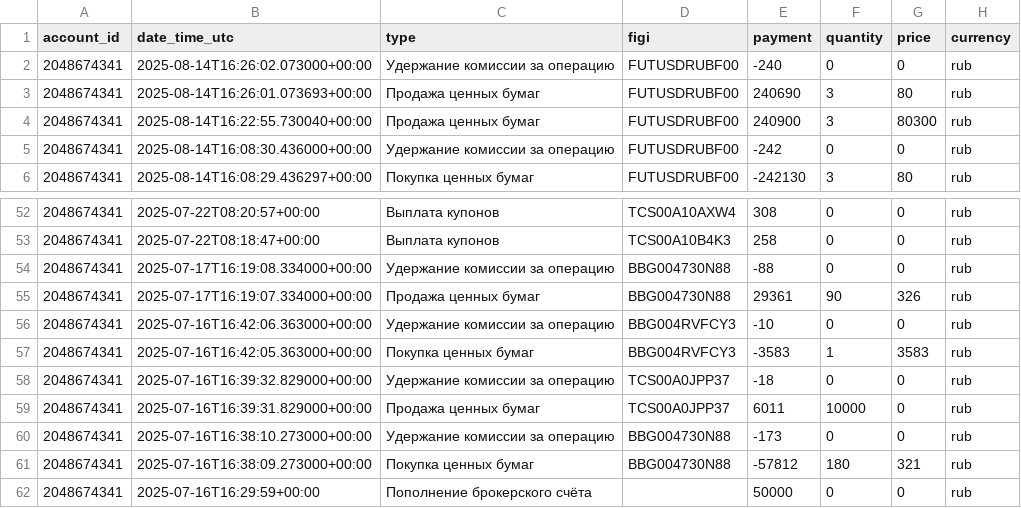
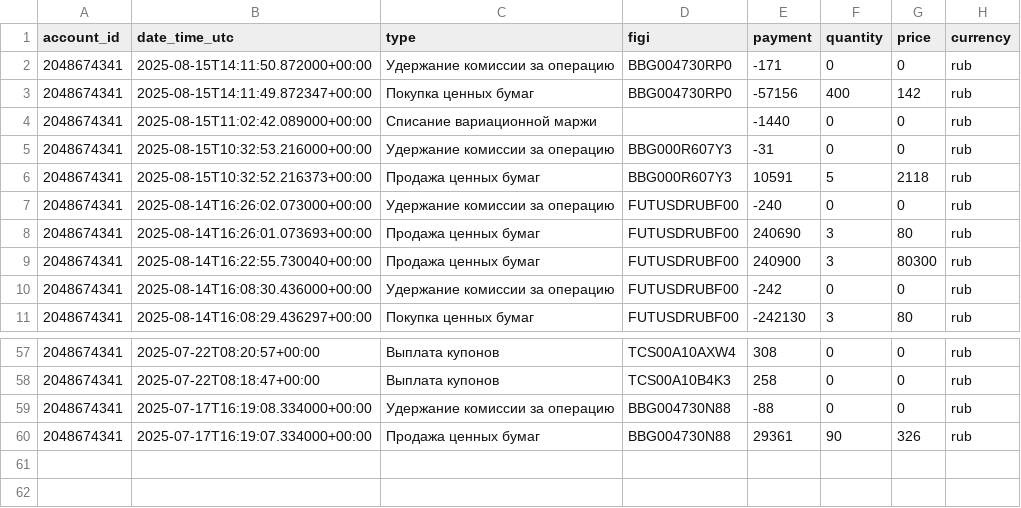
Before and after one commit to BadeevIlya/buffer_repos, a CSV file: operations.csv, drawn as a sheet; only a part is shown, gaps mark what is left out.

Commit message:
Update CSV from Sheets

```diff
--- a/operations.csv
+++ b/operations.csv
@@ -1,2 +1,7 @@
 account_id,date_time_utc,type,figi,payment,quantity,price,currency
+2048674341,2025-08-15T14:11:50.872000+00:00,Удержание комиссии за операцию,BBG004730RP0,-171,0,0,rub
+2048674341,2025-08-15T14:11:49.872347+00:00,Покупка ценных бумаг,BBG004730RP0,-57156,400,142,rub
+2048674341,2025-08-15T11:02:42.089000+00:00,Списание вариационной маржи,,-1440,0,0,rub
+2048674341,2025-08-15T10:32:53.216000+00:00,Удержание комиссии за операцию,BBG000R607Y3,-31,0,0,rub
+2048674341,2025-08-15T10:32:52.216373+00:00,Продажа ценных бумаг,BBG000R607Y3,10591,5,2118,rub
 2048674341,2025-08-14T16:26:02.073000+00:00,Удержание комиссии за операцию,FUTUSDRUBF00,-240,0,0,rub
@@ -55,8 +60 @@ account_id,date_time_utc,type,figi,payment,quantity,price,currency
 2048674341,2025-07-17T16:19:07.334000+00:00,Продажа ценных бумаг,BBG004730N88,29361,90,326,rub
-2048674341,2025-07-16T16:42:06.363000+00:00,Удержание комиссии за операцию,BBG004RVFCY3,-10,0,0,rub
-2048674341,2025-07-16T16:42:05.363000+00:00,Покупка ценных бумаг,BBG004RVFCY3,-3583,1,3583,rub
-2048674341,2025-07-16T16:39:32.829000+00:00,Удержание комиссии за операцию,TCS00A0JPP37,-18,0,0,rub
-2048674341,2025-07-16T16:39:31.829000+00:00,Продажа ценных бумаг,TCS00A0JPP37,6011,10000,0,rub
-2048674341,2025-07-16T16:38:10.273000+00:00,Удержание комиссии за операцию,BBG004730N88,-173,0,0,rub
-2048674341,2025-07-16T16:38:09.273000+00:00,Покупка ценных бумаг,BBG004730N88,-57812,180,321,rub
-2048674341,2025-07-16T16:29:59+00:00,Пополнение брокерского счёта,,50000,0,0,rub
```
Also changed, not shown: portfolio.csv.
